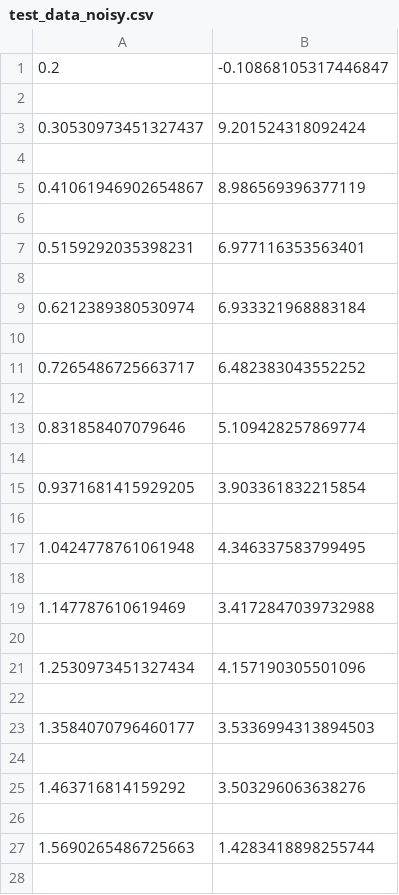
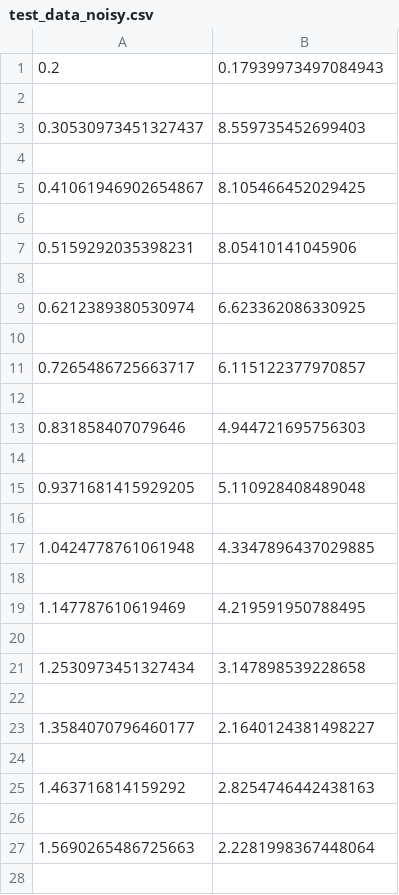
Before and after one commit to ayush9pandey/biosysid, a CSV file: test_data_noisy.csv, drawn as a sheet; only a part is shown; the diff covers the shown part only.

```diff
--- a/test_data_noisy.csv
+++ b/test_data_noisy.csv
@@ -1,28 +1,28 @@
-0.2,-0.10868105317446847
+0.2,0.17939973497084943
 
-0.30530973451327437,9.201524318092424
+0.30530973451327437,8.559735452699403
 
-0.41061946902654867,8.986569396377119
+0.41061946902654867,8.105466452029425
 
-0.5159292035398231,6.977116353563401
+0.5159292035398231,8.05410141045906
 
-0.6212389380530974,6.933321968883184
+0.6212389380530974,6.623362086330925
 
-0.7265486725663717,6.482383043552252
+0.7265486725663717,6.115122377970857
 
-0.831858407079646,5.109428257869774
+0.831858407079646,4.944721695756303
 
-0.9371681415929205,3.903361832215854
+0.9371681415929205,5.110928408489048
 
-1.0424778761061948,4.346337583799495
+1.0424778761061948,4.3347896437029885
 
-1.147787610619469,3.4172847039732988
+1.147787610619469,4.219591950788495
 
-1.2530973451327434,4.157190305501096
+1.2530973451327434,3.147898539228658
 
-1.3584070796460177,3.5336994313894503
+1.3584070796460177,2.1640124381498227
 
-1.463716814159292,3.503296063638276
+1.463716814159292,2.8254746442438163
 
-1.5690265486725663,1.4283418898255744
+1.5690265486725663,2.2281998367448064
 
```
Also changed, not shown: 100 edited cells elsewhere in this file, 6 other files.
